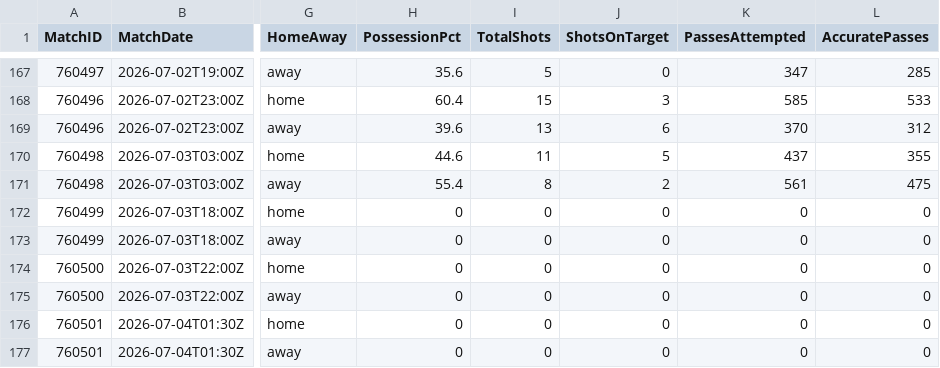
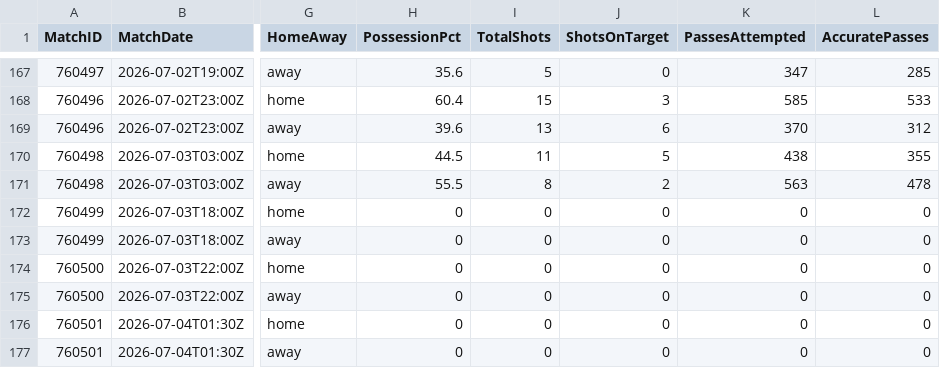
Before and after one commit to ISAAC-Neumoton/wc2026, a CSV file: data_output/team_matches.csv, drawn as a sheet; only a part is shown, gaps mark what is left out; the diff names each change by its address in the sheet, - before the commit and + after, or states it on an @@ line.

```diff
--- a/data_output/team_matches.csv
+++ b/data_output/team_matches.csv
-H170 (PossessionPct): 44.6
+H170 (PossessionPct): 44.5
-K170 (PassesAttempted): 437
+K170 (PassesAttempted): 438
-H171 (PossessionPct): 55.4
+H171 (PossessionPct): 55.5
-K171 (PassesAttempted): 561
+K171 (PassesAttempted): 563
-L171 (AccuratePasses): 475
+L171 (AccuratePasses): 478
```
